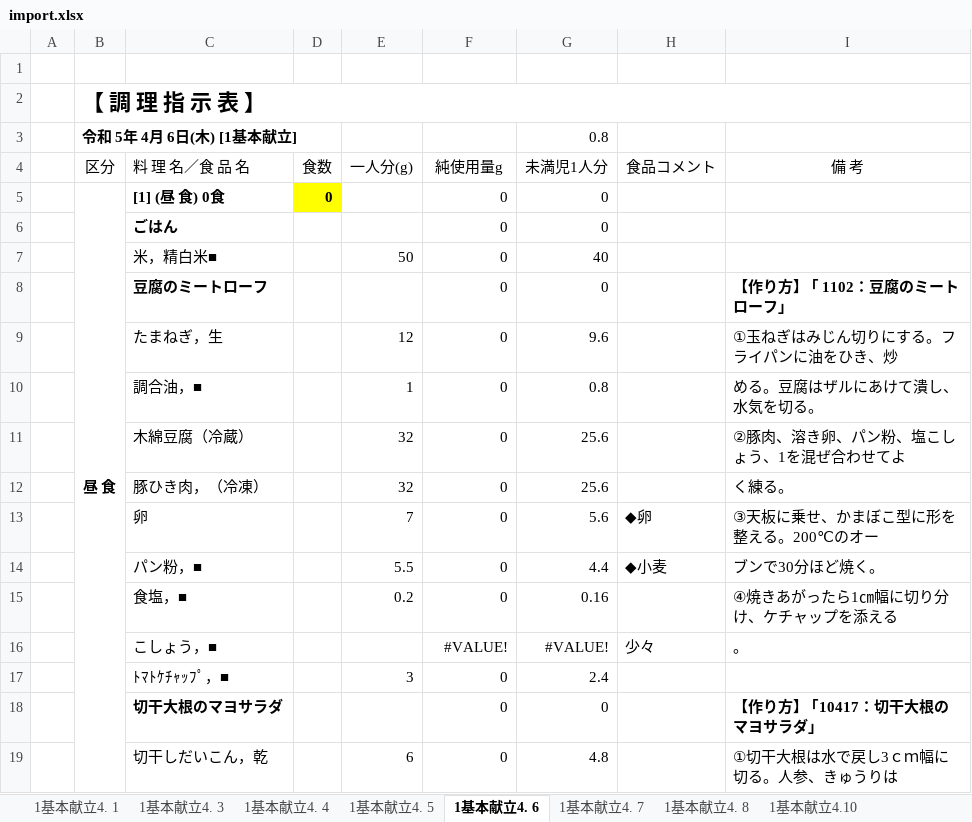
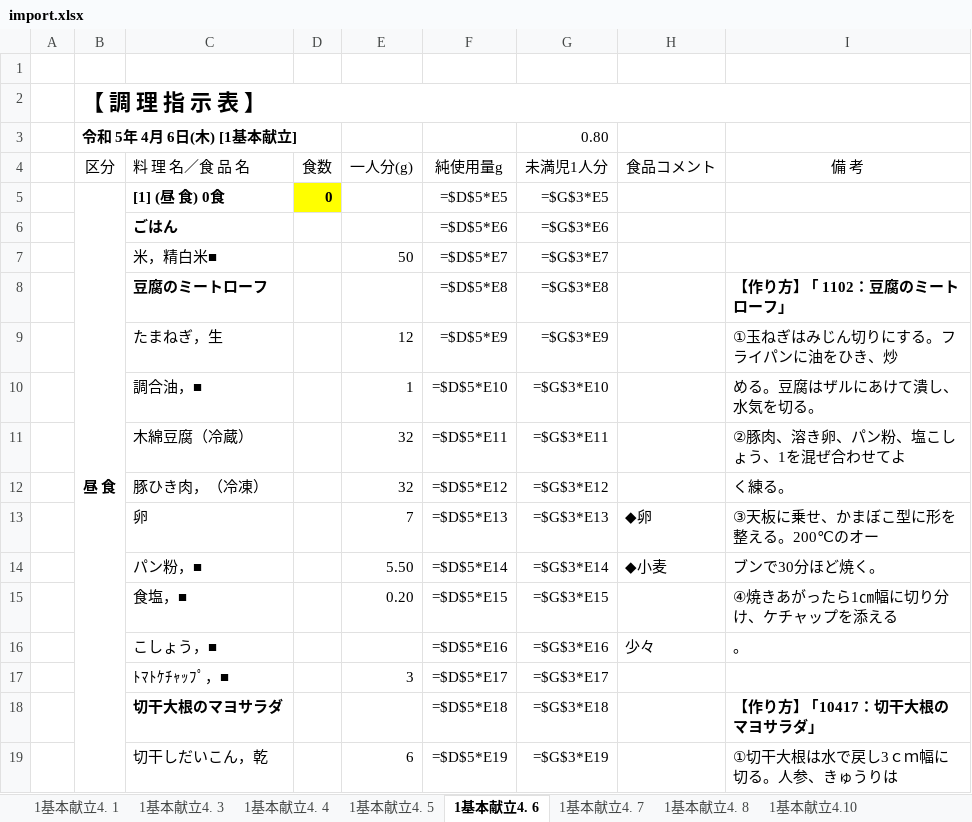
Before and after one commit to yutakoseki/excel, an Excel workbook: excel/import.xlsx, sheet 1基本献立4. 6, drawn as a sheet; only a part is shown; values as stored, in another font and other column widths than the file's, no borders; formulas without a stored value are shown as written; removed rows and columns are numbered as before the commit, all else as after; the diff covers the shown part only; the diff names each change by its address in the sheet, - before the commit and + after, or states it on an @@ line.

```diff
--- a/excel/import.xlsx (sheet 1基本献立4. 6)
+++ b/excel/import.xlsx (sheet 1基本献立4. 6)
-G3 (未満児1人分): 0.8
+G3 (未満児1人分): 0.80
-F5 (純使用量g): 0
+F5 (純使用量g): =$D$5*E5
-G5 (未満児1人分): 0
+G5 (未満児1人分): =$G$3*E5
-row 6:  |  | ごはん |  |  | 0 | 0
-row 7:  |  | 米，精白米■ |  | 50 | 0 | 40
-row 8:  |  | 豆腐のミートローフ |  |  | 0 | 0 |  | 【作り方】 ｢ 1102：豆腐のミートローフ｣
+row 6:  |  | ごはん |  |  | =$D$5*E6 | =$G$3*E6
+row 7:  |  | 米，精白米■ |  | 50 | =$D$5*E7 | =$G$3*E7
+row 8:  |  | 豆腐のミートローフ |  |  | =$D$5*E8 | =$G$3*E8 |  | 【作り方】 ｢ 1102：豆腐のミートローフ｣
-F9 (純使用量g): 0
+F9 (純使用量g): =$D$5*E9
-G9 (未満児1人分): 9.6
+G9 (未満児1人分): =$G$3*E9
-F10 (純使用量g): 0
+F10 (純使用量g): =$D$5*E10
-G10 (未満児1人分): 0.8
+G10 (未満児1人分): =$G$3*E10
-F11 (純使用量g): 0
+F11 (純使用量g): =$D$5*E11
-G11 (未満児1人分): 25.6
+G11 (未満児1人分): =$G$3*E11
-F12 (純使用量g): 0
+F12 (純使用量g): =$D$5*E12
-G12 (未満児1人分): 25.6
+G12 (未満児1人分): =$G$3*E12
-F13 (純使用量g): 0
+F13 (純使用量g): =$D$5*E13
-G13 (未満児1人分): 5.6
+G13 (未満児1人分): =$G$3*E13
-E14 (一人分(g)): 5.5
+E14 (一人分(g)): 5.50
-F14 (純使用量g): 0
+F14 (純使用量g): =$D$5*E14
-G14 (未満児1人分): 4.4
+G14 (未満児1人分): =$G$3*E14
-row 15:  |  | 食塩，■ |  | 0.2 | 0 | 0.16 |  | ④焼きあがったら1㎝幅に切り分け、ケチャップを添える
+row 15:  |  | 食塩，■ |  | 0.20 | =$D$5*E15 | =$G$3*E15 |  | ④焼きあがったら1㎝幅に切り分け、ケチャップを添える
-F16 (純使用量g): #VALUE!
+F16 (純使用量g): =$D$5*E16
-G16 (未満児1人分): #VALUE!
+G16 (未満児1人分): =$G$3*E16
-F17 (純使用量g): 0
+F17 (純使用量g): =$D$5*E17
-G17 (未満児1人分): 2.4
+G17 (未満児1人分): =$G$3*E17
-F18 (純使用量g): 0
+F18 (純使用量g): =$D$5*E18
-G18 (未満児1人分): 0
+G18 (未満児1人分): =$G$3*E18
-F19 (純使用量g): 0
+F19 (純使用量g): =$D$5*E19
-G19 (未満児1人分): 4.8
+G19 (未満児1人分): =$G$3*E19
```
Also changed, not shown: 13 added rows, 13 removed rows and 24 edited cells elsewhere in this sheet, sheet 1基本献立4.12, sheet 1基本献立4.26, sheet 1基本献立4. 5, sheet 1基本献立4.18, sheet 1基本献立4. 4, sheet 1基本献立4.20, 17 more sheets, 2 other files.
